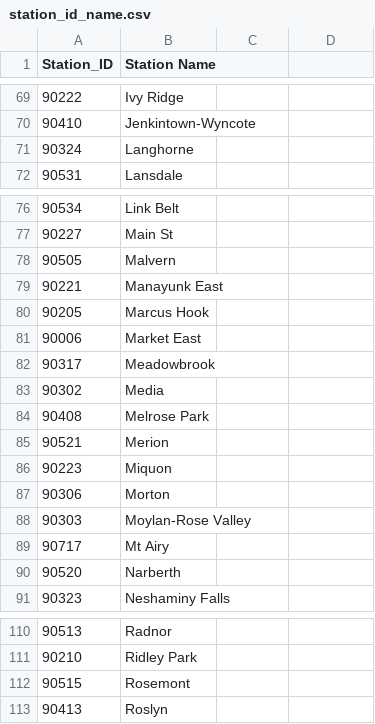
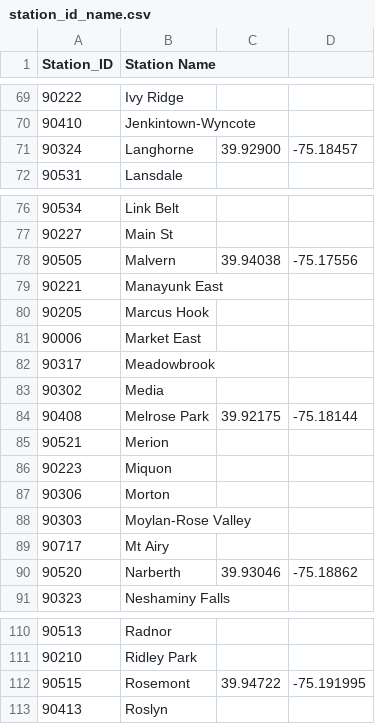
Before and after one commit to a-hegde/bustrac, a CSV file: app/src/main/assets/station_id_name.csv, drawn as a sheet; only a part is shown, gaps mark what is left out; the diff covers the shown part only.

```diff
--- a/app/src/main/assets/station_id_name.csv
+++ b/app/src/main/assets/station_id_name.csv
@@ -70,3 +70,3 @@ Station_ID, Station Name
 90410,Jenkintown-Wyncote
-90324,Langhorne
+90324,Langhorne,39.92900,-75.18457
 90531,Lansdale
@@ -77,3 +77,3 @@ Station_ID, Station Name
 90227,Main St
-90505,Malvern
+90505,Malvern,39.94038,-75.17556
 90221,Manayunk East
@@ -83,3 +83,3 @@ Station_ID, Station Name
 90302,Media
-90408,Melrose Park
+90408,Melrose Park,39.92175,-75.18144
 90521,Merion
@@ -89,3 +89,3 @@ Station_ID, Station Name
 90717,Mt Airy
-90520,Narberth
+90520,Narberth,39.93046,-75.18862
 90323,Neshaminy Falls
@@ -111,3 +111,3 @@ Station_ID, Station Name
 90210,Ridley Park
-90515,Rosemont
+90515,Rosemont,39.94722,-75.191995
 90413,Roslyn
```
Also changed, not shown: 10 edited cells elsewhere in this file, 3 other files.
